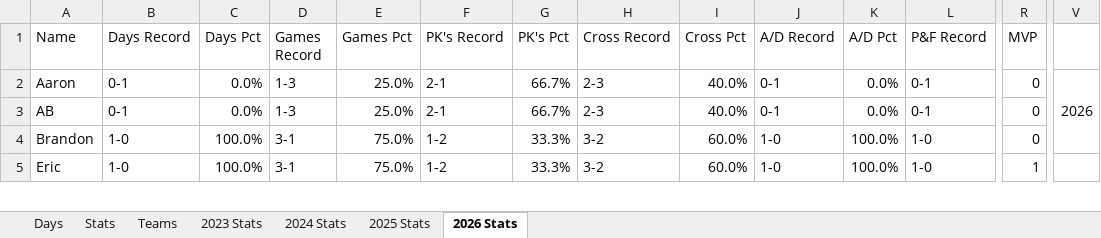
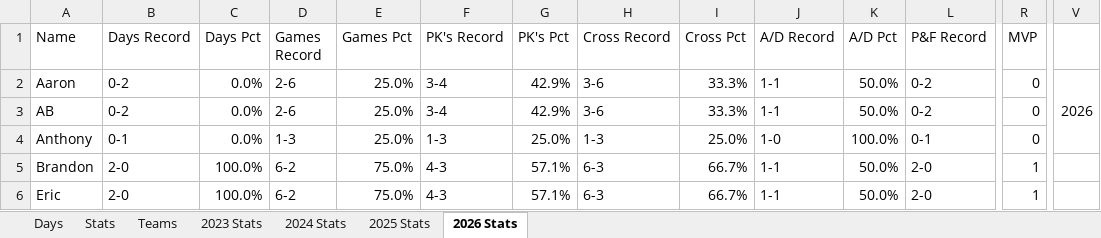
Before and after one commit to jmsellitti1/Field-Days, an Excel workbook: Field_Days.xlsx, sheet 2026 Stats, drawn as a sheet; only a part is shown, gaps mark what is left out; values as stored, in another font and other column widths than the file's, no cell formats; charts and pictures and conditional formats not drawn; removed rows and columns are numbered as before the commit, all else as after; rows hold the shown columns only; the diff covers the shown part only; the diff names each change by its address in the sheet, - before the commit and + after, or states it on an @@ line.

Commit message:
6/28 Game

```diff
--- a/Field_Days.xlsx (sheet 2026 Stats)
+++ b/Field_Days.xlsx (sheet 2026 Stats)
-B2:B3 (Days Record): 0-1
+B2:B3 (Days Record): 0-2
-D2:D3 (Games Record): 1-3
+D2:D3 (Games Record): 2-6
-F2:F3 (PK's Record): 2-1
+F2:F3 (PK's Record): 3-4
-G2:G3 (PK's Pct): 66.7%
+G2:G3 (PK's Pct): 42.9%
-H2:H3 (Cross Record): 2-3
+H2:H3 (Cross Record): 3-6
-I2:I3 (Cross Pct): 40.0%
+I2:I3 (Cross Pct): 33.3%
-J2:J3 (A/D Record): 0-1
+J2:J3 (A/D Record): 1-1
-K2:K3 (A/D Pct): 0.0%
+K2:K3 (A/D Pct): 50.0%
-L2:L3 (P&F Record): 0-1
+L2:L3 (P&F Record): 0-2
-V2:V4 merged
+V2:V4 merged
+row 4: Anthony | 0-1 | 0.0% | 1-3 | 25.0% | 1-3 | 25.0% | 1-3 | 25.0% | 1-0 | 100.0% | 0-1 | 0
-B5:B6 (Days Record): 1-0
+B5:B6 (Days Record): 2-0
-D5:D6 (Games Record): 3-1
+D5:D6 (Games Record): 6-2
-F5:F6 (PK's Record): 1-2
+F5:F6 (PK's Record): 4-3
-G5:G6 (PK's Pct): 33.3%
+G5:G6 (PK's Pct): 57.1%
-H5:H6 (Cross Record): 3-2
+H5:H6 (Cross Record): 6-3
-I5:I6 (Cross Pct): 60.0%
+I5:I6 (Cross Pct): 66.7%
-J5:J6 (A/D Record): 1-0
+J5:J6 (A/D Record): 1-1
-K5:K6 (A/D Pct): 100.0%
+K5:K6 (A/D Pct): 50.0%
-L5:L6 (P&F Record): 1-0
+L5:L6 (P&F Record): 2-0
-R5 (MVP): 0
+R5 (MVP): 1
```
Also changed, not shown: 3 added rows and 26 edited cells elsewhere in this sheet, sheet Stats, sheet Teams, sheet Days, cell formats, 5 other files.
